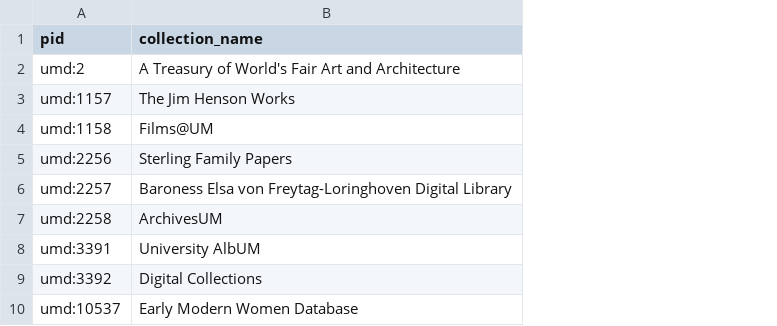
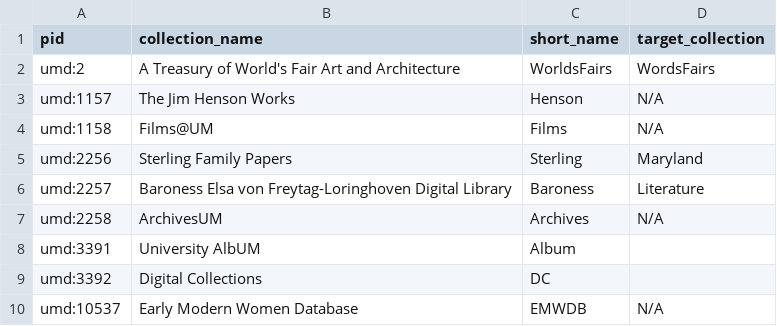
Before and after one commit to jwestgard/f2-migration-db, a CSV file: data/collections.csv, drawn as a sheet; only a part is shown; the diff names each change by its address in the sheet, - before the commit and + after, or states it on an @@ line.

```diff
--- a/data/collections.csv
+++ b/data/collections.csv
+column C (short_name), rows 2-10: WorldsFairs | Henson | Films | Sterling | Baroness | Archives | Album | DC | EMWDB
+column D (target_collection), rows 2-10: WordsFairs | N/A | N/A | Maryland | Literature | N/A |  |  | N/A
```
Also changed, not shown: 13 other files.
